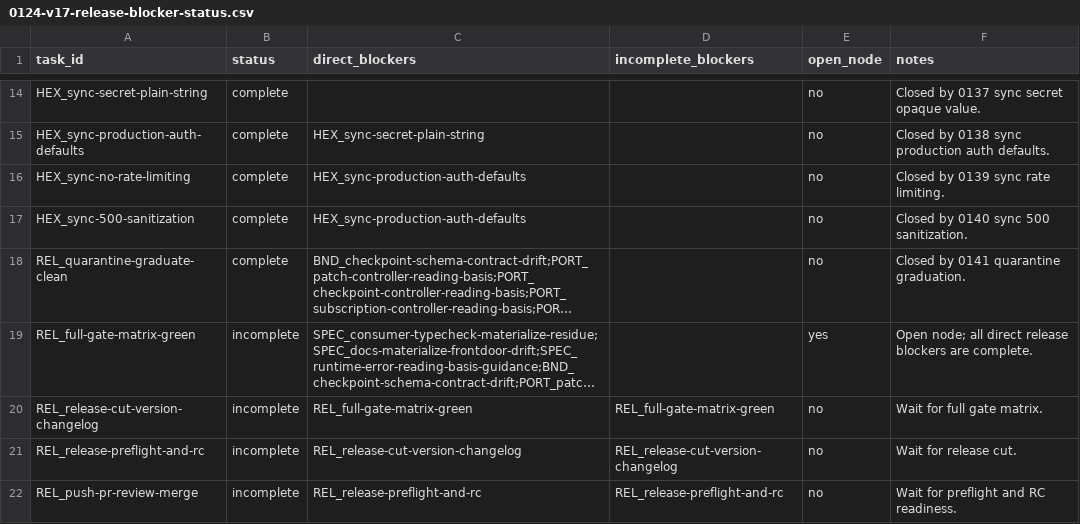
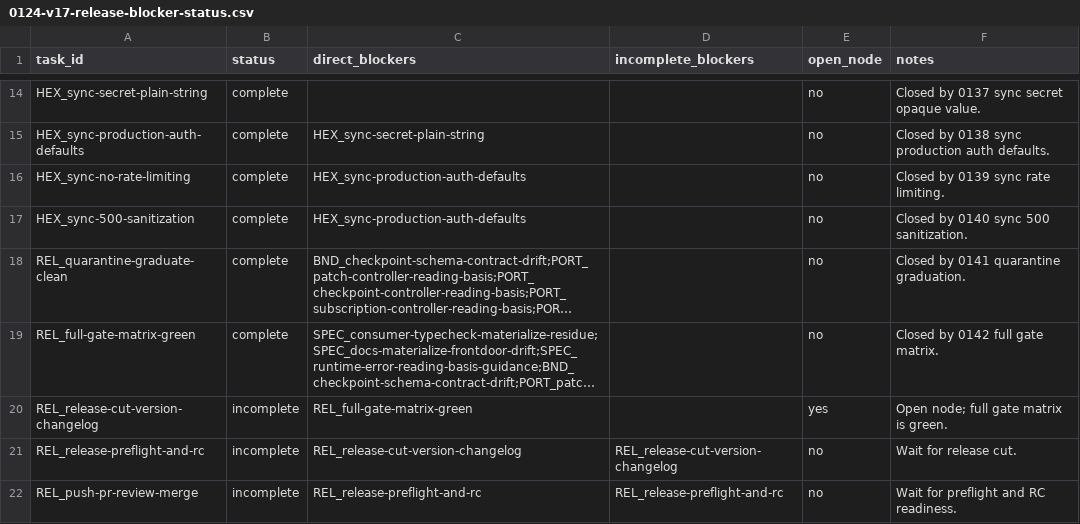
Before and after one commit to git-stunts/git-warp, a CSV file: docs/design/0124-v17-release-blocker-status.csv, drawn as a sheet; only a part is shown, gaps mark what is left out; long unchanged cells end in …; the diff names each change by its address in the sheet, - before the commit and + after, or states it on an @@ line.

Commit message:
docs: Record full gate matrix green

```diff
--- a/docs/design/0124-v17-release-blocker-status.csv
+++ b/docs/design/0124-v17-release-blocker-status.csv
-B19 (status): incomplete
+B19 (status): complete
-E19 (open_node): yes
+E19 (open_node): no
-F19 (notes): Open node; all direct release blockers are complete.
+F19 (notes): Closed by 0142 full gate matrix.
-D20 (incomplete_blockers): REL_full-gate-matrix-green
+D20 (incomplete_blockers): (empty)
-E20 (open_node): no
+E20 (open_node): yes
-F20 (notes): Wait for full gate matrix.
+F20 (notes): Open node; full gate matrix is green.
```
Also changed, not shown: 6 other files.
